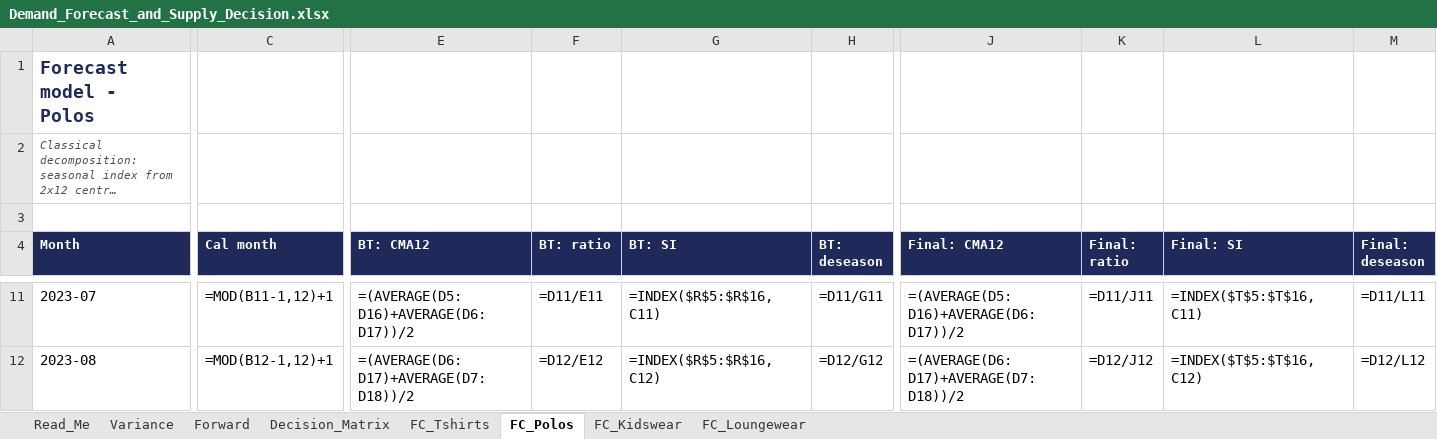
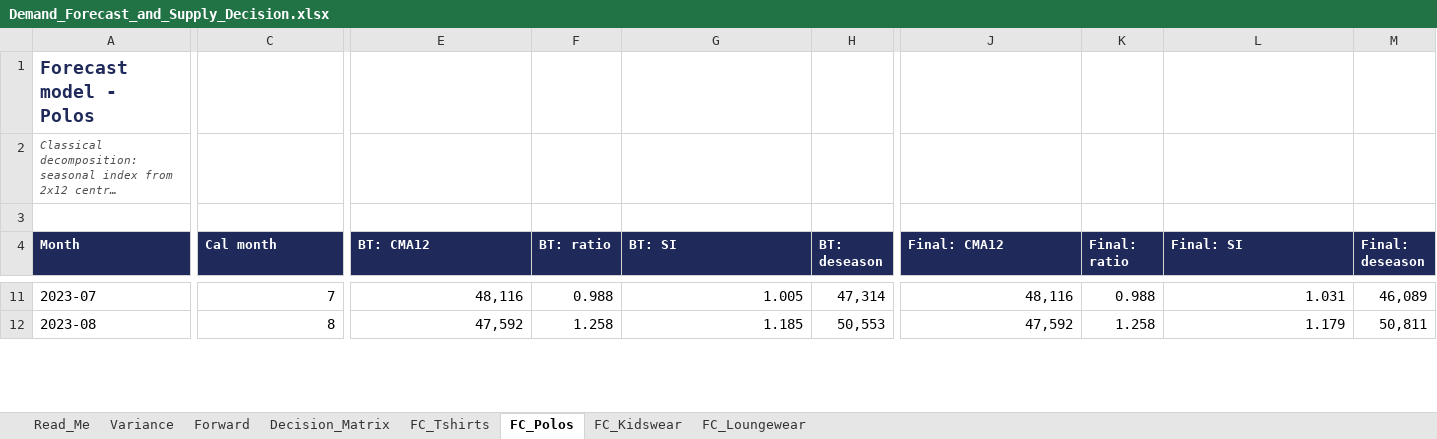
Before and after one commit to RudyDoody/GenAI, an Excel workbook: 02_Build/P4_Operations/Demand_Forecast_and_Supply_Decision.xlsx, sheet FC_Polos, drawn as a sheet; only a part is shown, gaps mark what is left out; long unchanged cells end in …; values as stored, in another font and other column widths than the file's, no borders; formulas without a stored value are shown as written; the diff covers the shown part only; the diff names each change by its address in the sheet, - before the commit and + after, or states it on an @@ line.

```diff
--- a/02_Build/P4_Operations/Demand_Forecast_and_Supply_Decision.xlsx (sheet FC_Polos)
+++ b/02_Build/P4_Operations/Demand_Forecast_and_Supply_Decision.xlsx (sheet FC_Polos)
-C11 (Cal month): =MOD(B11-1,12)+1
+C11 (Cal month): 7
-E11 (BT: CMA12): =(AVERAGE(D5:D16)+AVERAGE(D6:D17))/2
+E11 (BT: CMA12): 48,116
-F11 (BT: ratio): =D11/E11
+F11 (BT: ratio): 0.988
-G11 (BT: SI): =INDEX($R$5:$R$16,C11)
+G11 (BT: SI): 1.005
-H11 (BT: deseason): =D11/G11
+H11 (BT: deseason): 47,314
-J11 (Final: CMA12): =(AVERAGE(D5:D16)+AVERAGE(D6:D17))/2
+J11 (Final: CMA12): 48,116
-K11 (Final: ratio): =D11/J11
+K11 (Final: ratio): 0.988
-L11 (Final: SI): =INDEX($T$5:$T$16,C11)
+L11 (Final: SI): 1.031
-M11 (Final: deseason): =D11/L11
+M11 (Final: deseason): 46,089
-C12 (Cal month): =MOD(B12-1,12)+1
+C12 (Cal month): 8
-E12 (BT: CMA12): =(AVERAGE(D6:D17)+AVERAGE(D7:D18))/2
+E12 (BT: CMA12): 47,592
-F12 (BT: ratio): =D12/E12
+F12 (BT: ratio): 1.258
-G12 (BT: SI): =INDEX($R$5:$R$16,C12)
+G12 (BT: SI): 1.185
-H12 (BT: deseason): =D12/G12
+H12 (BT: deseason): 50,553
-J12 (Final: CMA12): =(AVERAGE(D6:D17)+AVERAGE(D7:D18))/2
+J12 (Final: CMA12): 47,592
-K12 (Final: ratio): =D12/J12
+K12 (Final: ratio): 1.258
-L12 (Final: SI): =INDEX($T$5:$T$16,C12)
+L12 (Final: SI): 1.179
-M12 (Final: deseason): =D12/L12
+M12 (Final: deseason): 50,811
```
Also changed, not shown: 456 edited cells elsewhere in this sheet, sheet Variance, sheet FC_Loungewear, sheet FC_Kidswear, sheet FC_Tshirts, sheet Forward, sheet Decision_Matrix, 02_Build/P2_Customer_Support_Agent/Agent_Test_Suite.xlsx, 02_Build/P3_Finance/Finance_Budget_and_Peer.xlsx, 32 other files.
